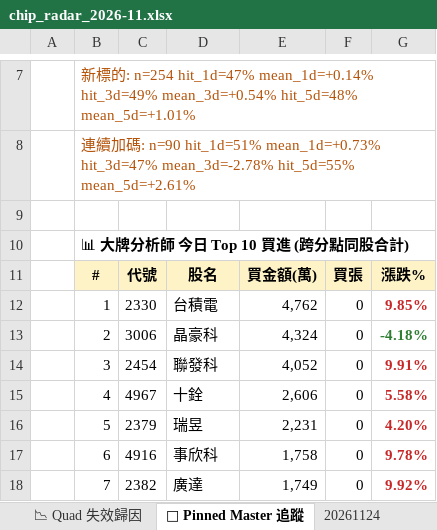
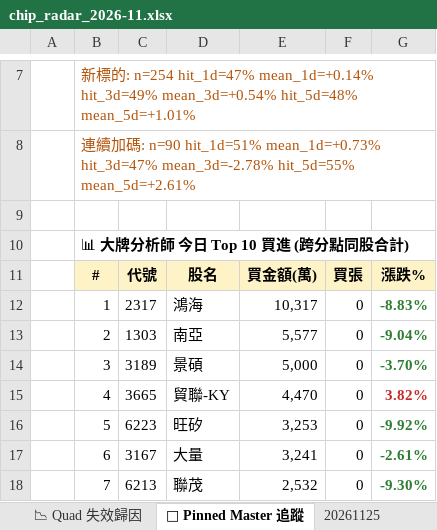
Before and after one commit to EdwardYY1224/CHIP_RADAR_TW, an Excel workbook: data/reports/chip_radar_2026-11.xlsx, sheet 📌 Pinned Master 追蹤, drawn as a sheet; only a part is shown, gaps mark what is left out; values as stored, in another font and other column widths than the file's, no borders; the diff covers the shown part only; the diff names each change by its address in the sheet, - before the commit and + after, or states it on an @@ line.

```diff
--- a/data/reports/chip_radar_2026-11.xlsx (sheet 📌 Pinned Master 追蹤)
+++ b/data/reports/chip_radar_2026-11.xlsx (sheet 📌 Pinned Master 追蹤)
+sheet tab: 20261125
-C12: 2330
+C12: 2317
-D12: 台積電
+D12: 鴻海
-E12: 4,762
+E12: 10,317
-G12: 9.85%
+G12: -8.83%
-G12 text colour: #C62828
+G12 text colour: #2E7D32
-C13: 3006
+C13: 1303
-D13: 晶豪科
+D13: 南亞
-E13: 4,324
+E13: 5,577
-G13: -4.18%
+G13: -9.04%
-C14: 2454
+C14: 3189
-D14: 聯發科
+D14: 景碩
-E14: 4,052
+E14: 5,000
-G14: 9.91%
+G14: -3.70%
-G14 text colour: #C62828
+G14 text colour: #2E7D32
-C15: 4967
+C15: 3665
-D15: 十銓
+D15: 貿聯-KY
-E15: 2,606
+E15: 4,470
-G15: 5.58%
+G15: 3.82%
-C16: 2379
+C16: 6223
-D16: 瑞昱
+D16: 旺矽
-E16: 2,231
+E16: 3,253
-G16: 4.20%
+G16: -9.92%
-G16:G18 text colour: #C62828
+G16:G18 text colour: #2E7D32
-C17: 4916
+C17: 3167
-D17: 事欣科
+D17: 大量
-E17: 1,758
+E17: 3,241
-G17: 9.78%
+G17: -2.61%
-C18: 2382
+C18: 6213
-D18: 廣達
+D18: 聯茂
-E18: 1,749
+E18: 2,532
-G18: 9.92%
+G18: -9.30%
```
Also changed, not shown: 13 edited cells and cell formats elsewhere in this sheet, sheet 📋 今日 Dashboard, sheet 20261124, sheet 📱 手機摘要, data/reports/latest.xlsx, 25 other files.
